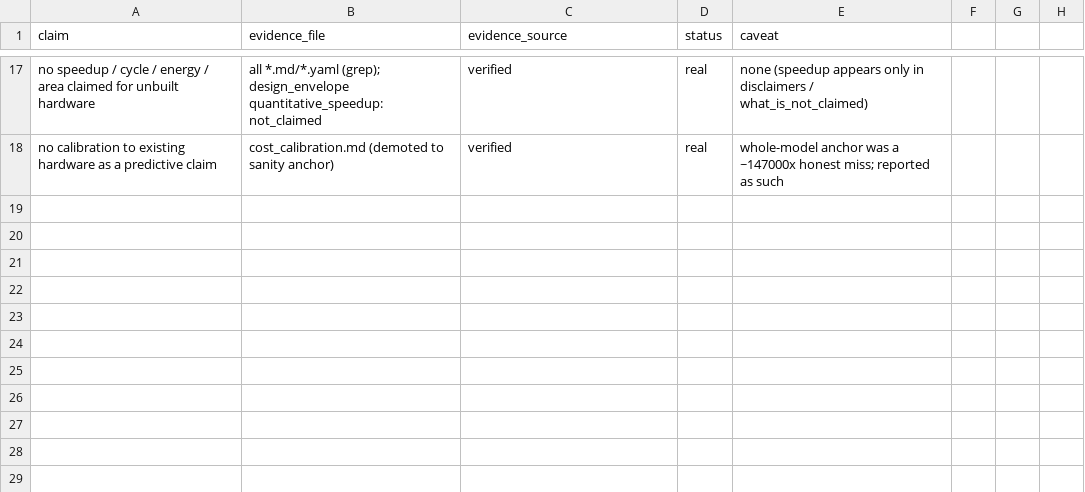
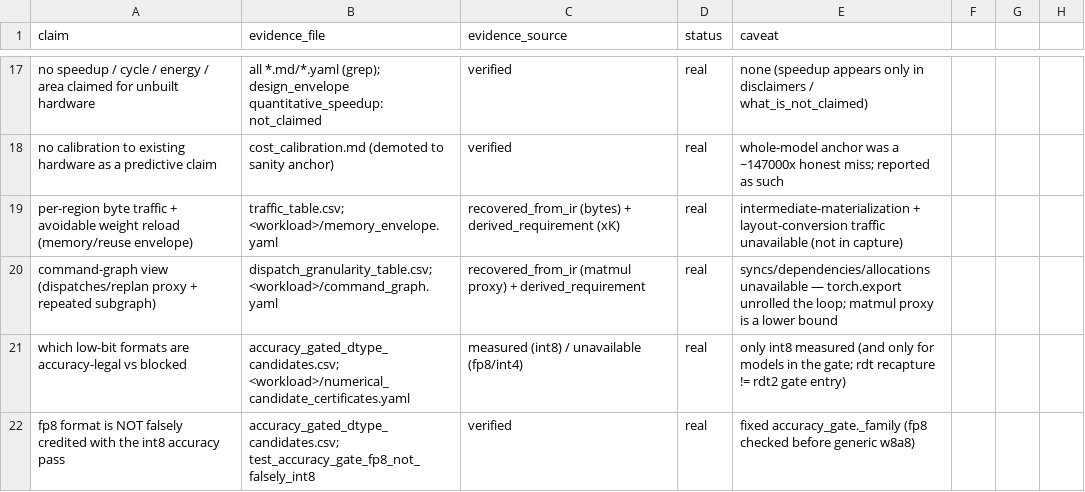
Before and after one commit to ucb-bar/merlin, a CSV file: merlin/benchmarks/dse_guidance/case_study/claim_evidence_matrix.csv, drawn as a sheet; only a part is shown, gaps mark what is left out; the diff names each change by its address in the sheet, - before the commit and + after, or states it on an @@ line.

Commit message:
dse-guidance: memory/reuse envelope, command-graph view, accuracy-gated dtype certificates
Implements the three remaining P5/P6 items on top of the frozen V0, same discipline
(evidence-labeled, no speedup, unavailable-not-invented).

- memory_envelope.py (P5a): per-region weight/activation byte traffic, weight traffic if
  non-resident, avoidable reload, reuse factor -> traffic_table.csv + per-workload
  memory_envelope.yaml. Intermediate-materialization / layout-conversion traffic = unavailable.
- command_graph.py (P5b): matmul-proxy commands/step (a lower bound) + dispatches/replan proxy
  + repeated subgraph -> dispatch_granularity_table.csv + per-workload command_graph.yaml.
  Honest about the unrolled loop: syncs / dependencies / in-loop allocations = unavailable.
- dtype_certificates.py (P6): per (region, low-bit candidate, format) certificate with accuracy
  status (int8 measured-pass; fp8/int4 blocked_by_missing_accuracy, never assumed), resident
  capacity at format, required compiler proofs + HW abstractions, what DSE should explore ->
  accuracy_gated_dtype_candidates.csv + per-workload numerical_candidate_certificates.yaml.

Correctness fix: accuracy_gate._family matched the generic "w8a8" before "fp8", so "fp8_w8a8"
was misclassified as int8 and would have falsely inherited the measured int8 pass. Fixed (fp8
first) + regression test; the gated table now shows ONLY int8 as measured_pass.

V0 verification docs updated to the new state (81 generated artifacts, byte-stable; 74 guidance
tests; bounded suite 323 passed / 27 skipped). Honesty grep clean (dangerous terms absent from
generated artifacts; speedup only in disclaimers).

```diff
--- a/merlin/benchmarks/dse_guidance/case_study/claim_evidence_matrix.csv
+++ b/merlin/benchmarks/dse_guidance/case_study/claim_evidence_matrix.csv
+row 19: per-region byte traffic + avoidable weight reload (memory/reuse envelope) | traffic_table.csv; <workload>/memory_envelope.yaml | recovered_from_ir (bytes) + derived_requirement (xK) | real | intermediate-materialization + layout-conversion traffic unavailable (not in capture)
+row 20: command-graph view (dispatches/replan proxy + repeated subgraph) | dispatch_granularity_table.csv; <workload>/command_graph.yaml | recovered_from_ir (matmul proxy) + derived_requirement | real | syncs/dependencies/allocations unavailable — torch.export unrolled the loop; matmul proxy is a lower bound
+row 21: which low-bit formats are accuracy-legal vs blocked | accuracy_gated_dtype_candidates.csv; <workload>/numerical_candidate_certificates.yaml | measured (int8) / unavailable (fp8/int4) | real | only int8 measured (and only for models in the gate; rdt recapture != rdt2 gate entry)
+row 22: fp8 format is NOT falsely credited with the int8 accuracy pass | accuracy_gated_dtype_candidates.csv; test_accuracy_gate_fp8_not_falsely_int8 | verified | real | fixed accuracy_gate._family (fp8 checked before generic w8a8)
```
Also changed, not shown: 25 other files.
